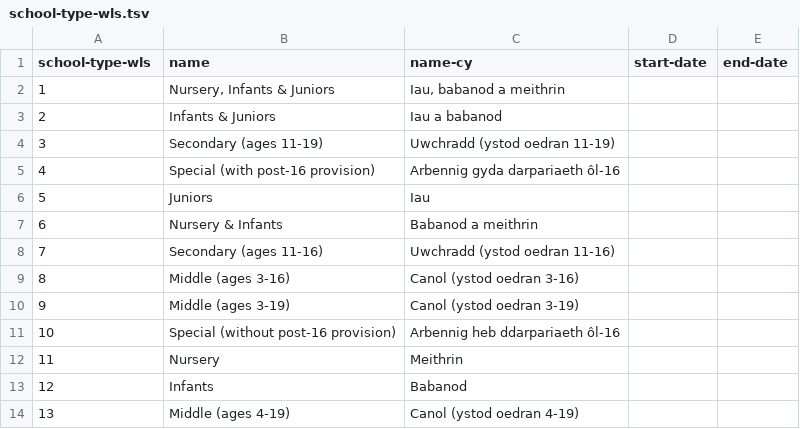
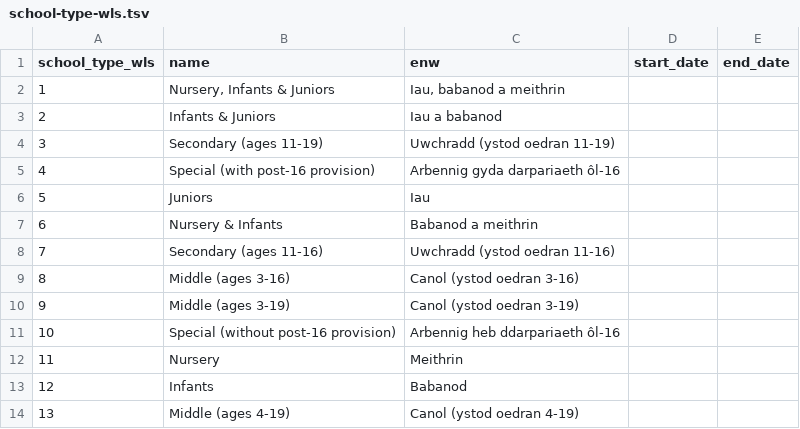
Before and after one commit to openregister/school-wls-data, a TSV file: data/school-type-wls.tsv, drawn as a sheet.

Commit message:
updated data files to include fields with welsh translations

```diff
--- a/data/school-type-wls.tsv
+++ b/data/school-type-wls.tsv
@@ -1,2 +1,2 @@
-school-type-wls	name	name-cy	start-date	end-date
+school_type_wls	name	enw	start_date	end_date
 1	Nursery, Infants & Juniors	Iau, babanod a meithrin		
```
Also changed, not shown: 1 other file.
